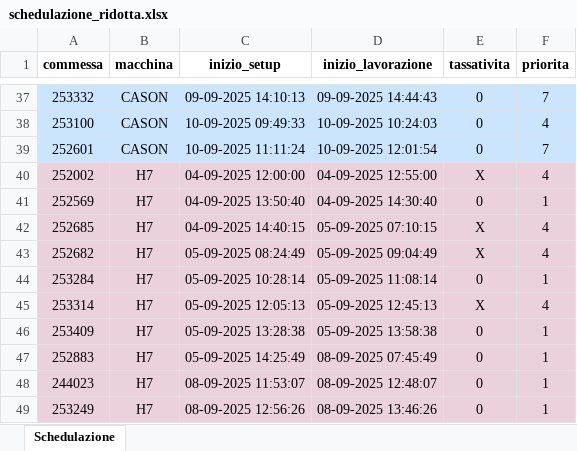
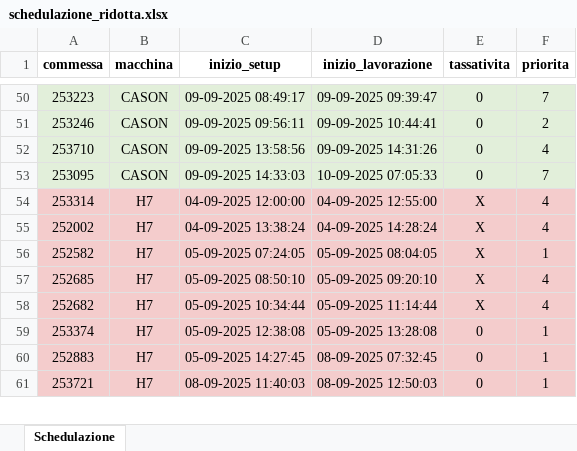
Before and after one commit to Baszonpedis/progettoIS, an Excel workbook: PS-VRP/Dati_output/schedulazione_ridotta.xlsx, sheet Schedulazione, drawn as a sheet; only a part is shown, gaps mark what is left out; values as stored, in another font and other column widths than the file's, no borders; removed rows and columns are numbered as before the commit, all else as after; the diff covers the shown part only; the diff names each change by its address in the sheet, - before the commit and + after, or states it on an @@ line.

```diff
--- a/PS-VRP/Dati_output/schedulazione_ridotta.xlsx (sheet Schedulazione)
+++ b/PS-VRP/Dati_output/schedulazione_ridotta.xlsx (sheet Schedulazione)
-A50 (commessa): 253332
+A50 (commessa): 253223
-A50:F50 fill: #CCE5FF
+A50:F50 fill: #E2EFDA
-C50 (inizio_setup): 09-09-2025 14:10:13
+C50 (inizio_setup): 09-09-2025 08:49:17
-D50 (inizio_lavorazione): 09-09-2025 14:44:43
+D50 (inizio_lavorazione): 09-09-2025 09:39:47
+row 51: 253246 | CASON | 09-09-2025 09:56:11 | 09-09-2025 10:44:41 | 0 | 2
-A52 (commessa): 253100
+A52 (commessa): 253710
-A52:F53 fill: #CCE5FF
+A52:F53 fill: #E2EFDA
-C52 (inizio_setup): 10-09-2025 09:49:33
+C52 (inizio_setup): 09-09-2025 13:58:56
-D52 (inizio_lavorazione): 10-09-2025 10:24:03
+D52 (inizio_lavorazione): 09-09-2025 14:31:26
-A53 (commessa): 252601
+A53 (commessa): 253095
-C53 (inizio_setup): 10-09-2025 11:11:24
+C53 (inizio_setup): 09-09-2025 14:33:03
-D53 (inizio_lavorazione): 10-09-2025 12:01:54
+D53 (inizio_lavorazione): 10-09-2025 07:05:33
+row 54: 253314 | H7 | 04-09-2025 12:00:00 | 04-09-2025 12:55:00 | X | 4
-C55 (inizio_setup): 04-09-2025 12:00:00
+C55 (inizio_setup): 04-09-2025 13:38:24
-D55 (inizio_lavorazione): 04-09-2025 12:55:00
+D55 (inizio_lavorazione): 04-09-2025 14:28:24
-row 41: 252569 | H7 | 04-09-2025 13:50:40 | 04-09-2025 14:30:40 | 0 | 1
+row 56: 252582 | H7 | 05-09-2025 07:24:05 | 05-09-2025 08:04:05 | X | 1
-C57 (inizio_setup): 04-09-2025 14:40:15
+C57 (inizio_setup): 05-09-2025 08:50:10
-D57 (inizio_lavorazione): 05-09-2025 07:10:15
+D57 (inizio_lavorazione): 05-09-2025 09:20:10
-C58 (inizio_setup): 05-09-2025 08:24:49
+C58 (inizio_setup): 05-09-2025 10:34:44
-D58 (inizio_lavorazione): 05-09-2025 09:04:49
+D58 (inizio_lavorazione): 05-09-2025 11:14:44
-row 44: 253284 | H7 | 05-09-2025 10:28:14 | 05-09-2025 11:08:14 | 0 | 1
-row 45: 253314 | H7 | 05-09-2025 12:05:13 | 05-09-2025 12:45:13 | X | 4
-A59 (commessa): 253409
+A59 (commessa): 253374
-C59 (inizio_setup): 05-09-2025 13:28:38
+C59 (inizio_setup): 05-09-2025 12:38:08
-D59 (inizio_lavorazione): 05-09-2025 13:58:38
+D59 (inizio_lavorazione): 05-09-2025 13:28:08
-C60 (inizio_setup): 05-09-2025 14:25:49
+C60 (inizio_setup): 05-09-2025 14:27:45
-D60 (inizio_lavorazione): 08-09-2025 07:45:49
+D60 (inizio_lavorazione): 08-09-2025 07:32:45
-A61 (commessa): 244023
+A61 (commessa): 253721
-C61 (inizio_setup): 08-09-2025 11:53:07
+C61 (inizio_setup): 08-09-2025 11:40:03
-D61 (inizio_lavorazione): 08-09-2025 12:48:07
+D61 (inizio_lavorazione): 08-09-2025 12:50:03
-row 49: 253249 | H7 | 08-09-2025 12:56:26 | 08-09-2025 13:46:26 | 0 | 1
```
Also changed, not shown: 43 added rows, 43 removed rows, 89 edited cells and cell formats elsewhere in this sheet, PS-VRP/Dati_output/Problemi_lettura_Excel.xlsx, PS-VRP/Dati_output/Problemi_schedulazione_commesse.xlsx, 5 other files.
